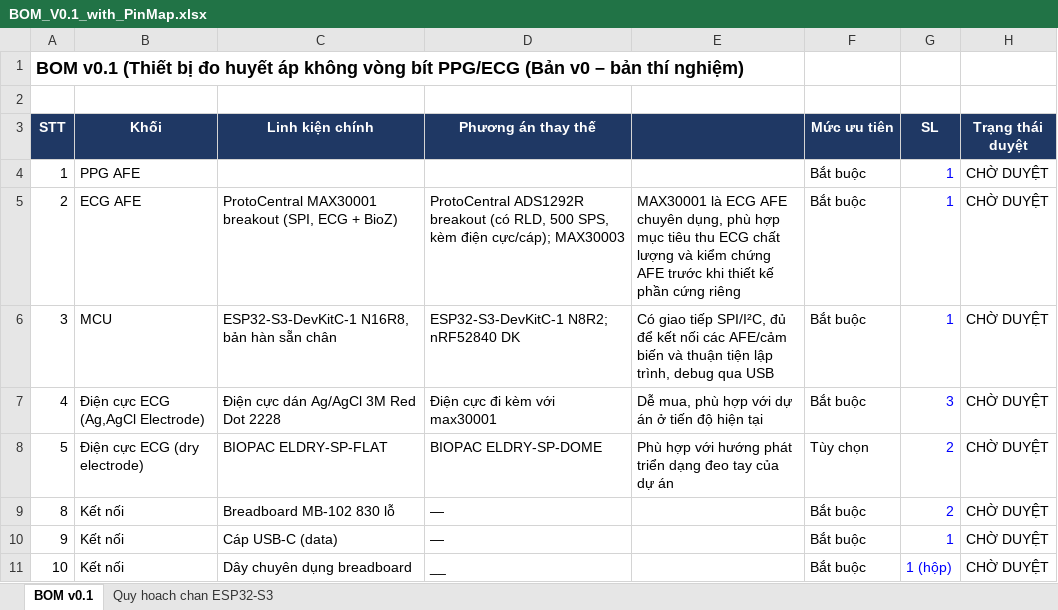
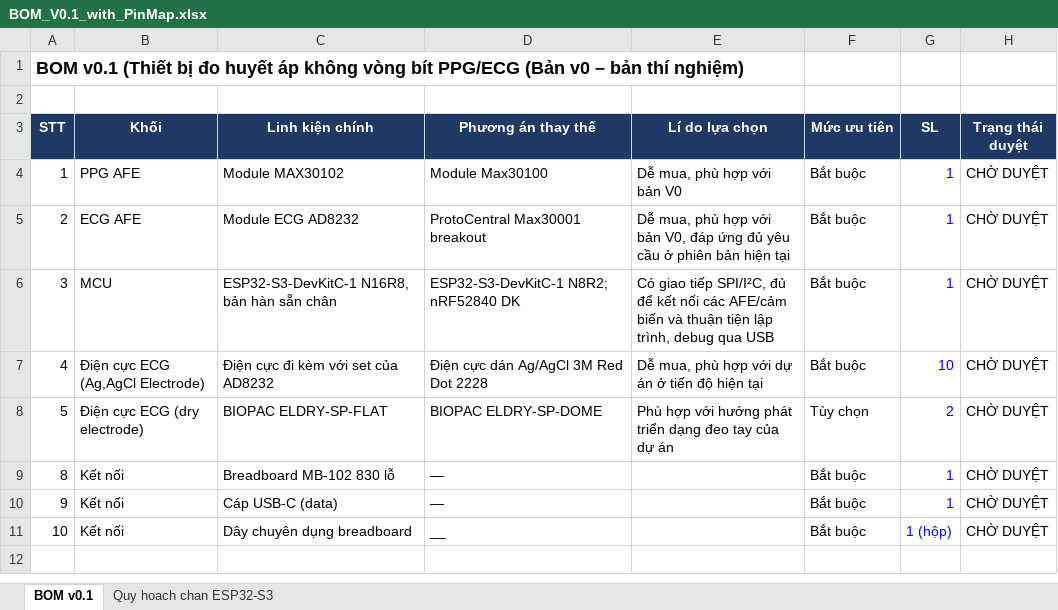
Before and after one commit to ndhuy1127/ppg-ecg-blood-pressure, an Excel workbook: hardware/bom/BOM_V0.1_with_PinMap.xlsx, sheet BOM v0.1, drawn as a sheet; values as stored, in another font and other column widths than the file's, no borders; the diff names each change by its address in the sheet, - before the commit and + after, or states it on an @@ line.

```diff
--- a/hardware/bom/BOM_V0.1_with_PinMap.xlsx (sheet BOM v0.1)
+++ b/hardware/bom/BOM_V0.1_with_PinMap.xlsx (sheet BOM v0.1)
-E3: (empty)
+E3: Lí do lựa chọn
-C4 (Linh kiện chính): (empty)
+C4 (Linh kiện chính): Module MAX30102
-D4 (Phương án thay thế): (empty)
+D4 (Phương án thay thế): Module Max30100
-E4 (Lí do lựa chọn): (empty)
+E4 (Lí do lựa chọn): Dễ mua, phù hợp với bản V0
-C5 (Linh kiện chính): ProtoCentral MAX30001 breakout (SPI, ECG + BioZ)
+C5 (Linh kiện chính): Module ECG AD8232
-D5 (Phương án thay thế): ProtoCentral ADS1292R breakout (có RLD, 500 SPS, kèm điện cực/cáp); MAX30003
+D5 (Phương án thay thế): ProtoCentral Max30001 breakout
-E5 (Lí do lựa chọn): MAX30001 là ECG AFE chuyên dụng, phù hợp mục tiêu thu ECG chất lượng và kiểm chứng AFE trước khi thiết kế phần cứng riêng
+E5 (Lí do lựa chọn): Dễ mua, phù hợp với bản V0, đáp ứng đủ yêu cầu ở phiên bản hiện tại
-C7 (Linh kiện chính): Điện cực dán Ag/AgCl 3M Red Dot 2228
+C7 (Linh kiện chính): Điện cực đi kèm với set của AD8232
-D7 (Phương án thay thế): Điện cực đi kèm với max30001
+D7 (Phương án thay thế): Điện cực dán Ag/AgCl 3M Red Dot 2228
-G7 (SL): 3
+G7 (SL): 10
-G9 (SL): 2
+G9 (SL): 1
```
Also changed, not shown: sheet Quy hoach chan ESP32-S3.
